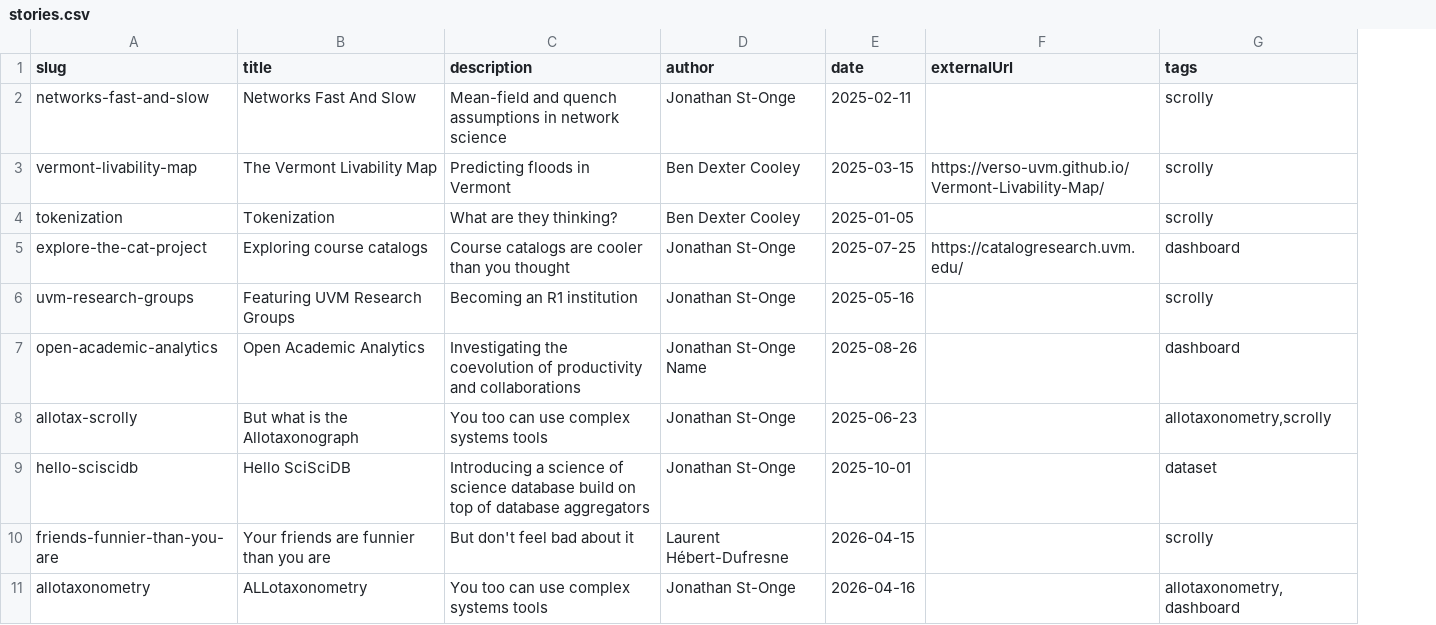
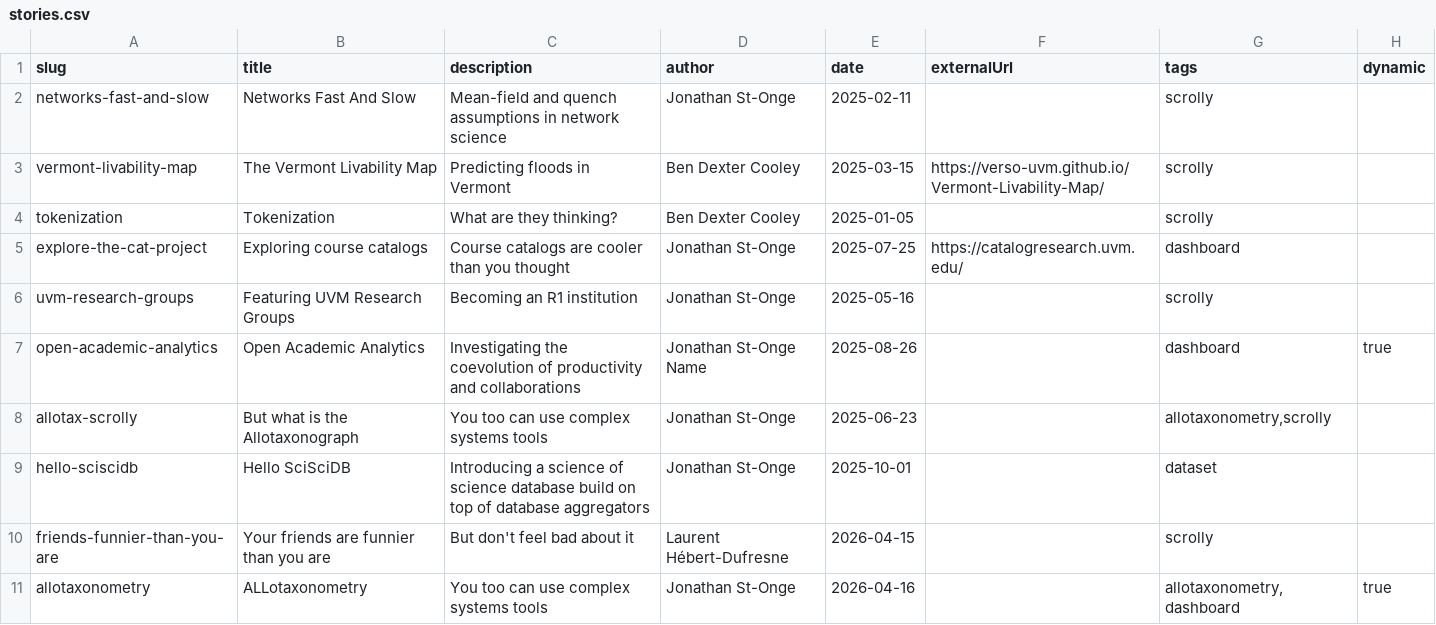
Before and after one commit to Vermont-Complex-Systems/complexstories, a CSV file: src/lib/data/stories.csv, drawn as a sheet; the diff names each change by its address in the sheet, - before the commit and + after, or states it on an @@ line.

Commit message:
hybrid setup, we do ssr=false for dynamic stories. Using param matching as solution.

```diff
--- a/src/lib/data/stories.csv
+++ b/src/lib/data/stories.csv
+column H (dynamic), rows 7-11: true |  |  |  | true
```
Also changed, not shown: 6 other files.
